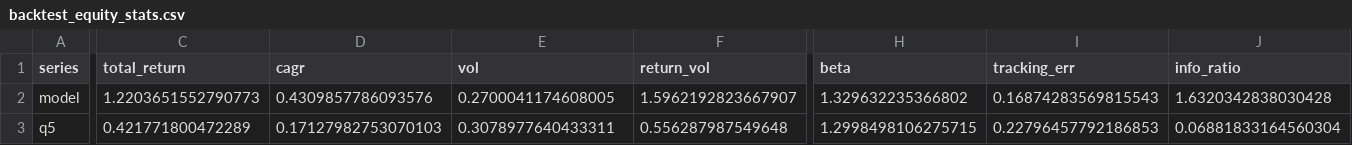
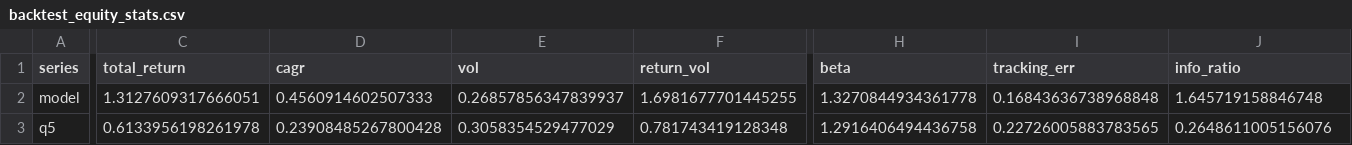
Before and after one commit to notrealmateja/r-screener, a CSV file: app/backtest_equity_stats.csv, drawn as a sheet; only a part is shown, gaps mark what is left out; the diff covers the shown part only; the diff names each change by its address in the sheet, - before the commit and + after, or states it on an @@ line.

```diff
--- a/app/backtest_equity_stats.csv
+++ b/app/backtest_equity_stats.csv
-C2 (total_return): 1.2203651552790773
+C2 (total_return): 1.3127609317666051
-D2 (cagr): 0.4309857786093576
+D2 (cagr): 0.4560914602507333
-E2 (vol): 0.2700041174608005
+E2 (vol): 0.26857856347839937
-F2 (return_vol): 1.5962192823667907
+F2 (return_vol): 1.6981677701445255
-H2 (beta): 1.329632235366802
+H2 (beta): 1.3270844934361778
-I2 (tracking_err): 0.16874283569815543
+I2 (tracking_err): 0.16843636738968848
-J2 (info_ratio): 1.6320342838030428
+J2 (info_ratio): 1.645719158846748
-C3 (total_return): 0.421771800472289
+C3 (total_return): 0.6133956198261978
-D3 (cagr): 0.17127982753070103
+D3 (cagr): 0.23908485267800428
-E3 (vol): 0.3078977640433311
+E3 (vol): 0.3058354529477029
-F3 (return_vol): 0.556287987549648
+F3 (return_vol): 0.781743419128348
-H3 (beta): 1.2998498106275715
+H3 (beta): 1.2916406494436758
-I3 (tracking_err): 0.22796457792186853
+I3 (tracking_err): 0.22726005883783565
-J3 (info_ratio): 0.06881833164560304
+J3 (info_ratio): 0.2648611005156076
```
Also changed, not shown: 99 edited cells elsewhere in this file, app/backtest_equity.csv, app/earnings_calendar.csv, 51 other files.
